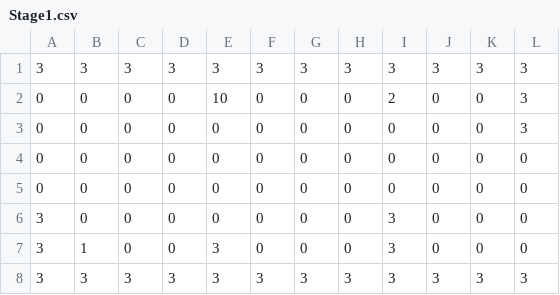
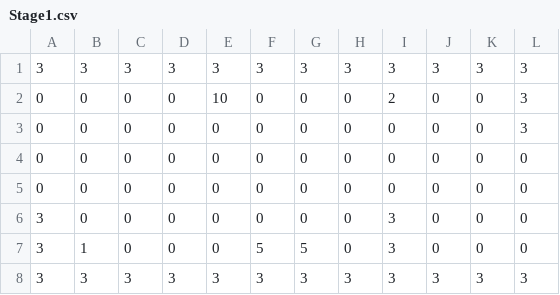
Before and after one commit to NSKnishiko245/wwNankotu, a CSV file: Assets/Resources/StageData/Stage1.csv, drawn as a sheet.

```diff
--- a/Assets/Resources/StageData/Stage1.csv
+++ b/Assets/Resources/StageData/Stage1.csv
@@ -6,3 +6,3 @@
 3,0,0,0,0,0,0,0,3,0,0,0,
-3,1,0,0,3,0,0,0,3,0,0,0,
+3,1,0,0,0,5,5,0,3,0,0,0,
 3,3,3,3,3,3,3,3,3,3,3,3,
```
Also changed, not shown: 7 other files.
